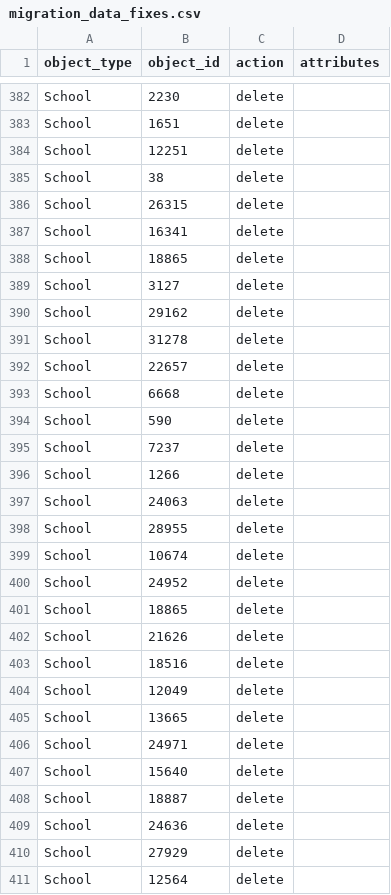
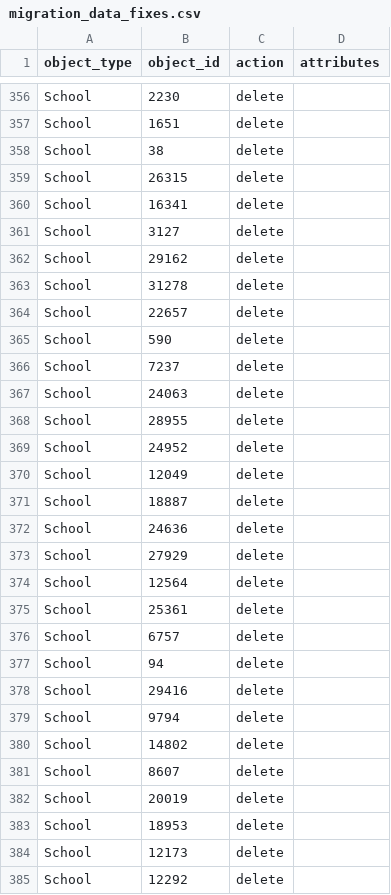
Before and after one commit to DFE-Digital/register-early-career-teachers-public, a CSV file: db/scripts/migration_data_fixes.csv, drawn as a sheet; only a part is shown, gaps mark what is left out; the shorter side is filled out with more unchanged rows; the diff covers the shown part only; the diff names each change by its address in the sheet, - before the commit and + after, or states it on an @@ line.

Commit message:
removing dupes of school

```diff
--- a/db/scripts/migration_data_fixes.csv
+++ b/db/scripts/migration_data_fixes.csv
-row 384: School | 12251 | delete
-row 388: School | 18865 | delete
-row 393: School | 6668 | delete
-row 396: School | 1266 | delete
-row 399: School | 10674 | delete
-row 401: School | 18865 | delete
-row 402: School | 21626 | delete
-row 403: School | 18516 | delete
-row 405: School | 13665 | delete
-row 406: School | 24971 | delete
-row 407: School | 15640 | delete
```
Also changed, not shown: 48 removed rows elsewhere in this file.
